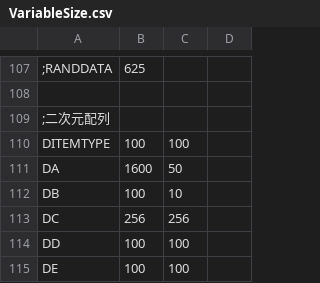
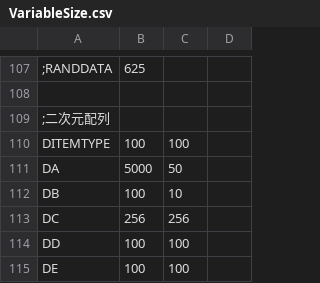
Before and after one commit to Future-R/erarorona, a CSV file: CSV/VariableSize.csv, drawn as a sheet; only a part is shown, gaps mark what is left out; the diff names each change by its address in the sheet, - before the commit and + after, or states it on an @@ line.

```diff
--- a/CSV/VariableSize.csv
+++ b/CSV/VariableSize.csv
-B111: 1600
+B111: 5000
```
Also changed, not shown: CSV/Flag.csv, CSV/GameBase.csv, 29 other files.
